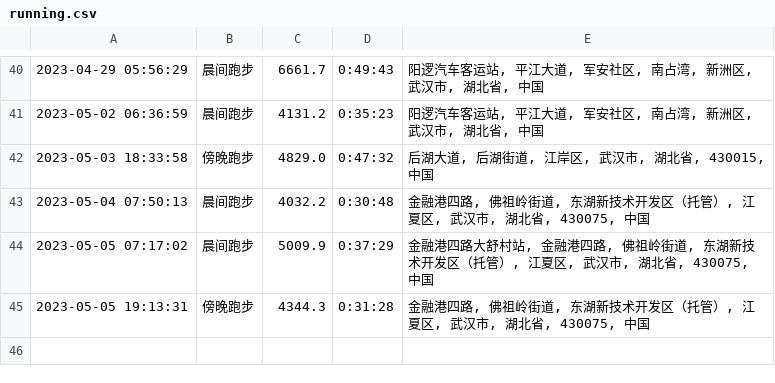
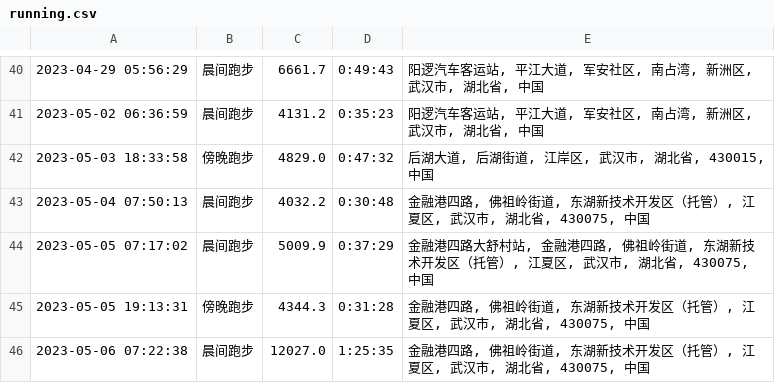
Before and after one commit to yihong0618/running_page, a CSV file: assets/running.csv, drawn as a sheet; only a part is shown, gaps mark what is left out; the diff names each change by its address in the sheet, - before the commit and + after, or states it on an @@ line.

```diff
--- a/assets/running.csv
+++ b/assets/running.csv
+row 46: 2023-05-06 07:22:38 | 晨间跑步 | 12027.0 | 1:25:35 | 金融港四路, 佛祖岭街道, 东湖新技术开发区（托管）, 江夏区, 武汉市, 湖北省, 430075, 中国
```
Also changed, not shown: 6 other files.
